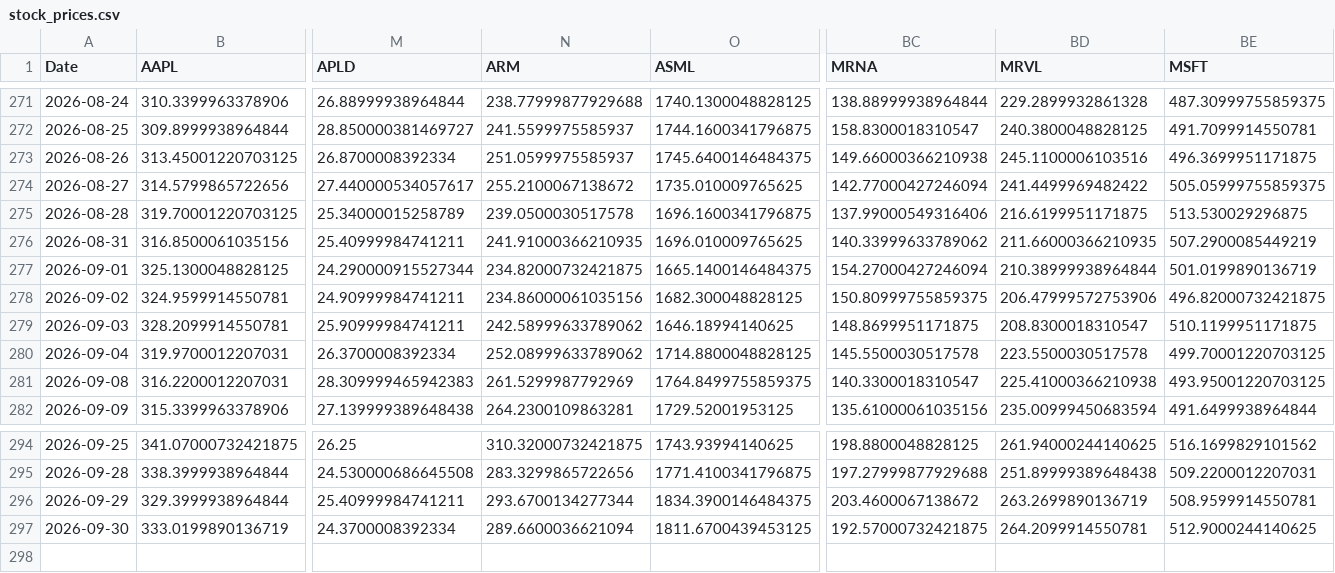
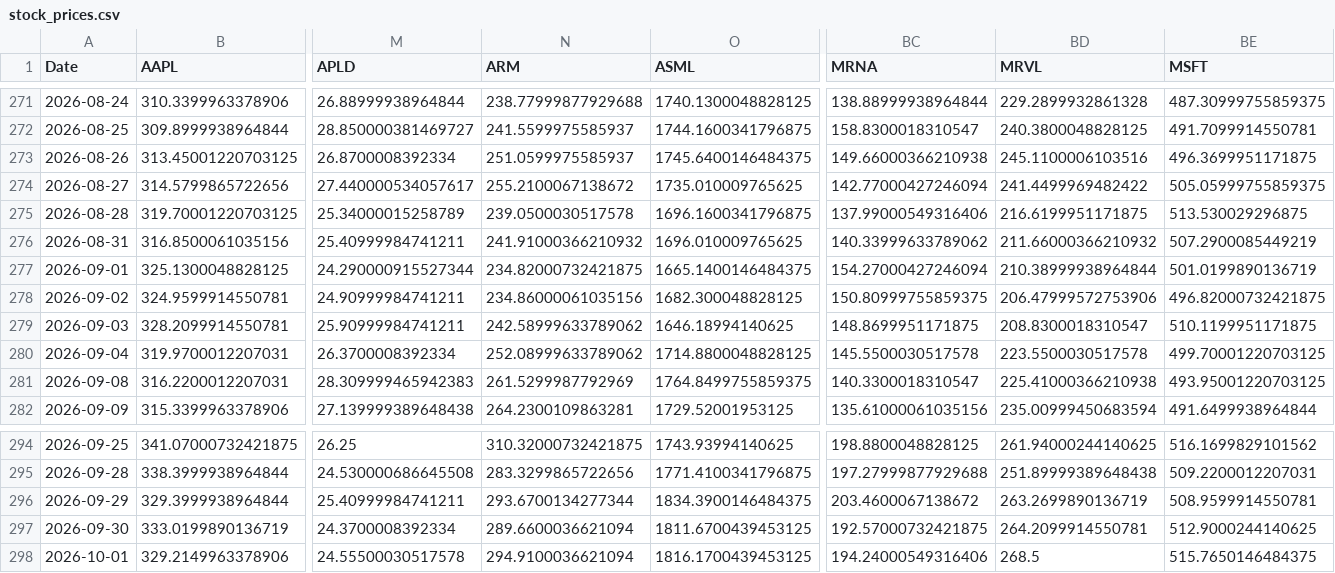
Before and after one commit to efranks0/market-monitor, a CSV file: data/cache/stock_prices.csv, drawn as a sheet; only a part is shown, gaps mark what is left out; rows hold the shown columns only; the diff names each change by its address in the sheet, - before the commit and + after, or states it on an @@ line.

```diff
--- a/data/cache/stock_prices.csv
+++ b/data/cache/stock_prices.csv
-N276 (ARM): 241.91000366210935
+N276 (ARM): 241.91000366210932
-BD276 (MRVL): 211.66000366210935
+BD276 (MRVL): 211.66000366210932
+row 298: 2026-10-01 | 329.2149963378906 | 24.55500030517578 | 294.9100036621094 | 1816.1700439453125 | 194.24000549316406 | 268.5 | 515.7650146484375
```
Also changed, not shown: data/cache/commodity_prices.csv, data/cache/crypto_prices.csv, 3 other files.
